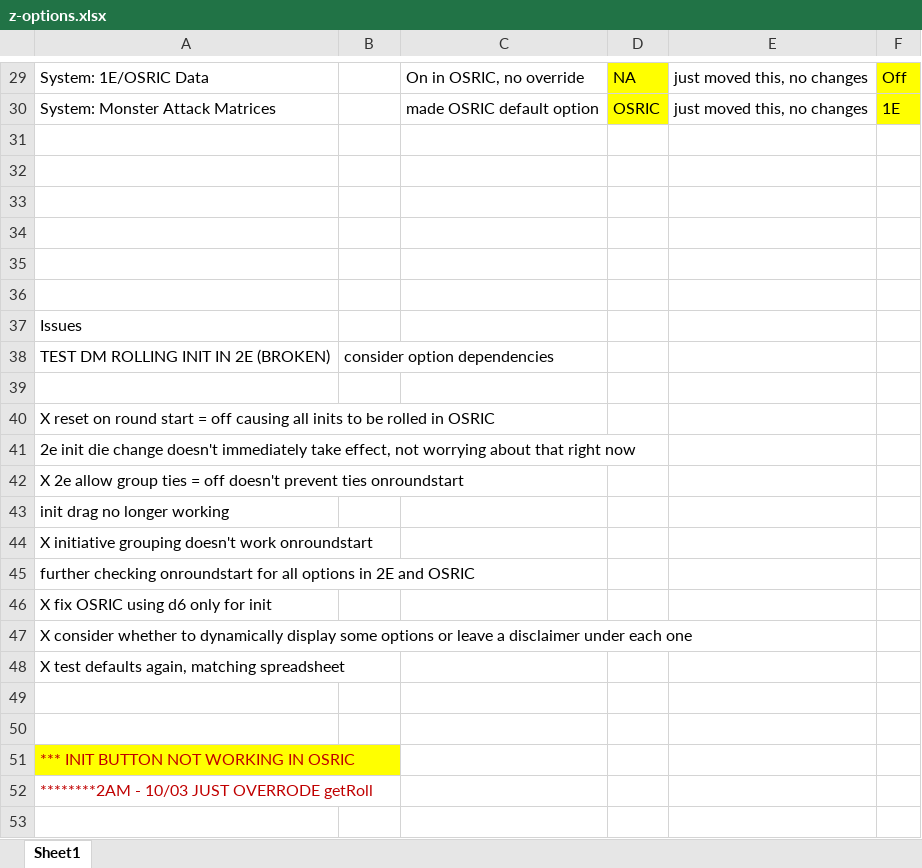
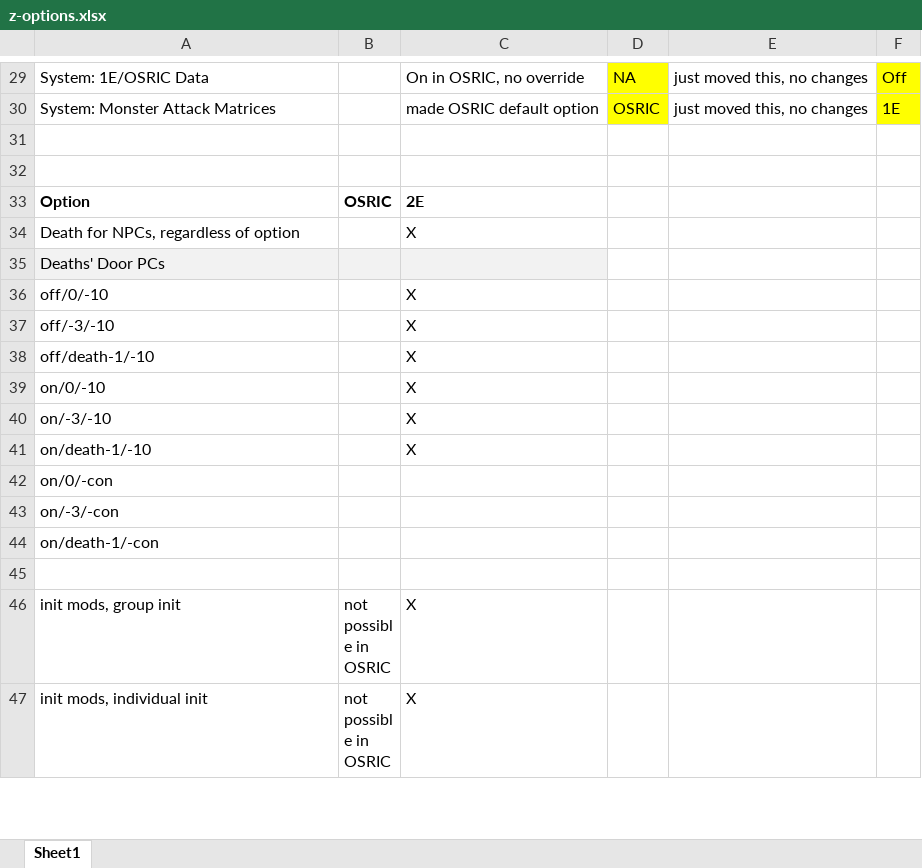
Before and after one commit to DoomswordDeathmaster/AD-D-Options-and-House-Rules, an Excel workbook: z-options.xlsx, sheet Sheet1, drawn as a sheet; only a part is shown, gaps mark what is left out; the shorter side is filled out with more unchanged rows; values as stored, in another font and other column widths than the file's, no borders; removed rows and columns are numbered as before the commit, all else as after; the diff covers the shown part only; the diff names each change by its address in the sheet, - before the commit and + after, or states it on an @@ line.

Commit message:
Many changes, working through options and spreadsheet to make sure all possibilities work correctly

```diff
--- a/z-options.xlsx (sheet Sheet1)
+++ b/z-options.xlsx (sheet Sheet1)
+row 33: Option | OSRIC | 2E
+row 34: Death for NPCs, regardless of option |  | X
+row 35: Deaths' Door PCs
+row 36: off/0/-10 |  | X
+row 37: off/-3/-10 |  | X
+row 38: off/death-1/-10 |  | X
+row 39: on/0/-10 |  | X
+row 40: on/-3/-10 |  | X
+row 41: on/death-1/-10 |  | X
+row 42: on/0/-con
+row 43: on/-3/-con
+row 44: on/death-1/-con
-row 34: (empty)
-row 35: (empty)
-row 36: (empty)
-row 37: Issues
-row 38: TEST DM ROLLING INIT IN 2E (BROKEN) | consider option dependencies
-row 39: (empty)
@@ row 40 moved to row 57: X reset on round start = off causing all… @@
-row 41: 2e init die change doesn't immediately take effect, not worrying about that right now
@@ row 42 moved to row 59: X 2e allow group ties = off doesn't prev… @@
-row 43: init drag no longer working
@@ row 44 moved to row 61: X initiative grouping doesn't work onrou… @@
-row 45: further checking onroundstart for all options in 2E and OSRIC
@@ row 46 moved to row 63: X fix OSRIC using d6 only for init @@
@@ row 47 moved to row 64: X consider whether to dynamically displa… @@
@@ row 48 moved to row 65: X test defaults again, matching spreadsh… @@
-row 49: (empty)
-row 50: (empty)
-row 51: *** INIT BUTTON NOT WORKING IN OSRIC
-row 52: ********2AM - 10/03 JUST OVERRODE getRoll
-row 53: (empty)
```
Also changed, not shown: 12 added rows, 8 removed rows and 1 edited cell elsewhere in this sheet, 10 other files.
